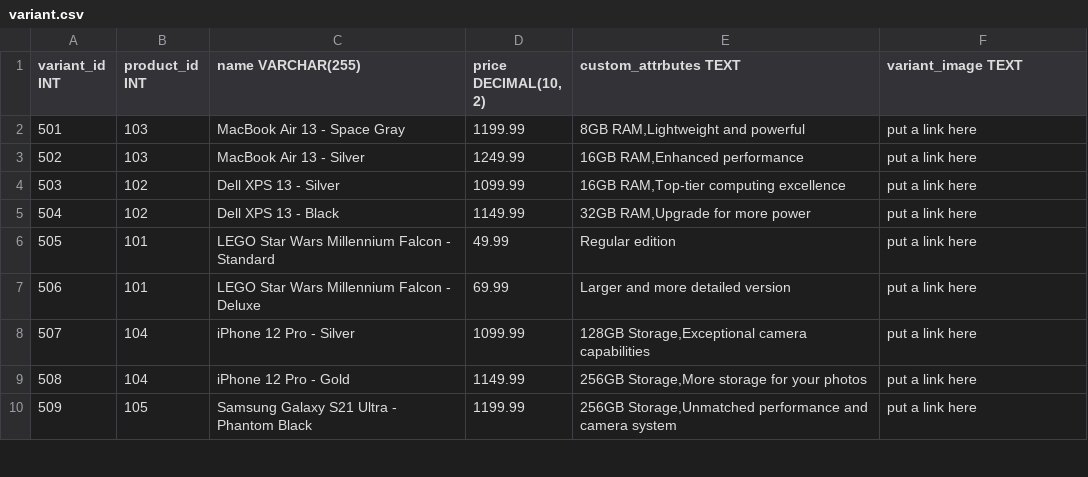
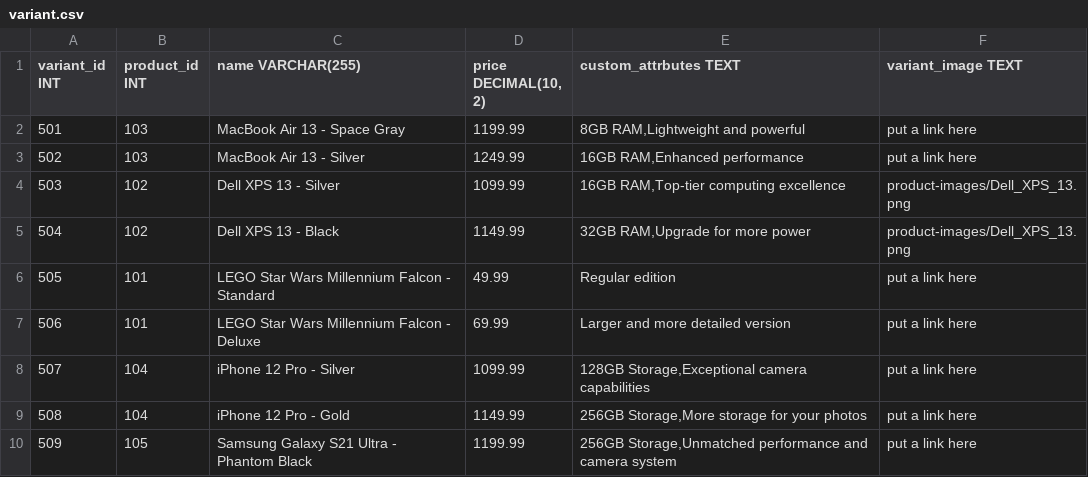
Before and after one commit to 125heracles123/e-commerce, a CSV file: webapp/dbInitialData/variant.csv, drawn as a sheet; only a part is shown.

Commit message:
Variant image not showing up in cart error fixed0

```diff
--- a/webapp/dbInitialData/variant.csv
+++ b/webapp/dbInitialData/variant.csv
@@ -3,4 +3,4 @@ variant_id INT,product_id INT,name VARCHAR(255),"price DECIMAL(10, 2)",custom_at
 502,103,MacBook Air 13 - Silver,1249.99,"16GB RAM,Enhanced performance",put a link here
-503,102,Dell XPS 13 - Silver,1099.99,"16GB RAM,Top-tier computing excellence",put a link here
-504,102,Dell XPS 13 - Black,1149.99,"32GB RAM,Upgrade for more power",put a link here
+503,102,Dell XPS 13 - Silver,1099.99,"16GB RAM,Top-tier computing excellence",product-images/Dell_XPS_13.png
+504,102,Dell XPS 13 - Black,1149.99,"32GB RAM,Upgrade for more power",product-images/Dell_XPS_13.png
 505,101,LEGO Star Wars Millennium Falcon - Standard,49.99,Regular edition,put a link here
```
Also changed, not shown: 1 other file.
